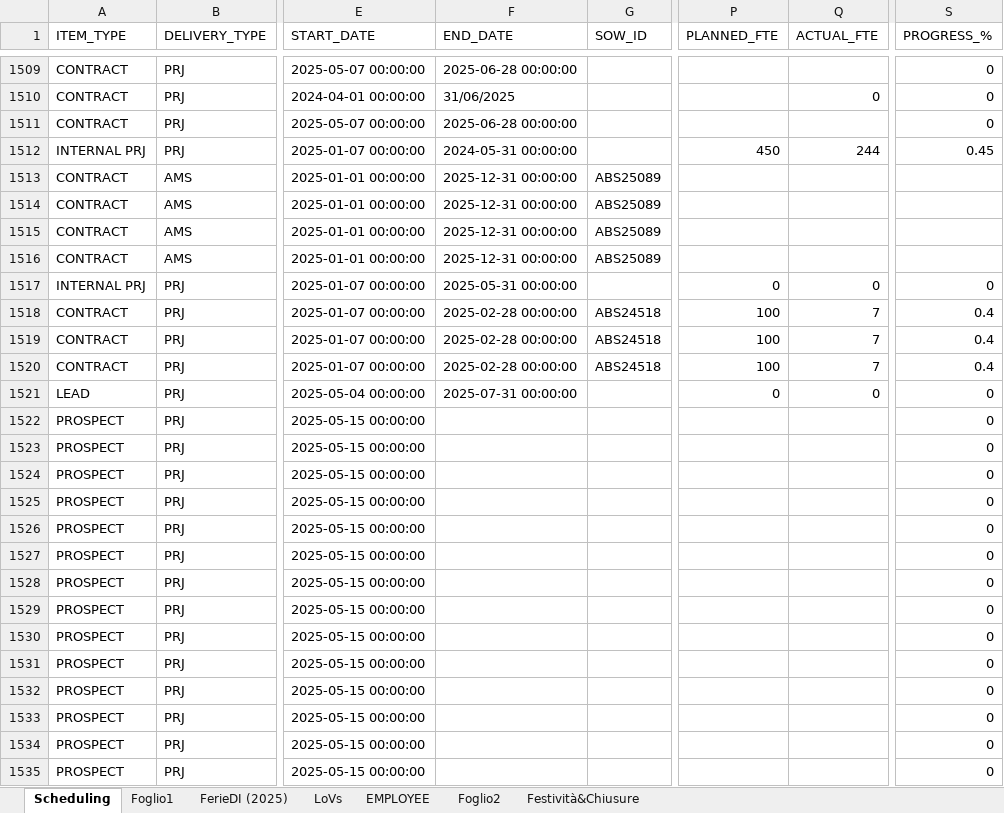
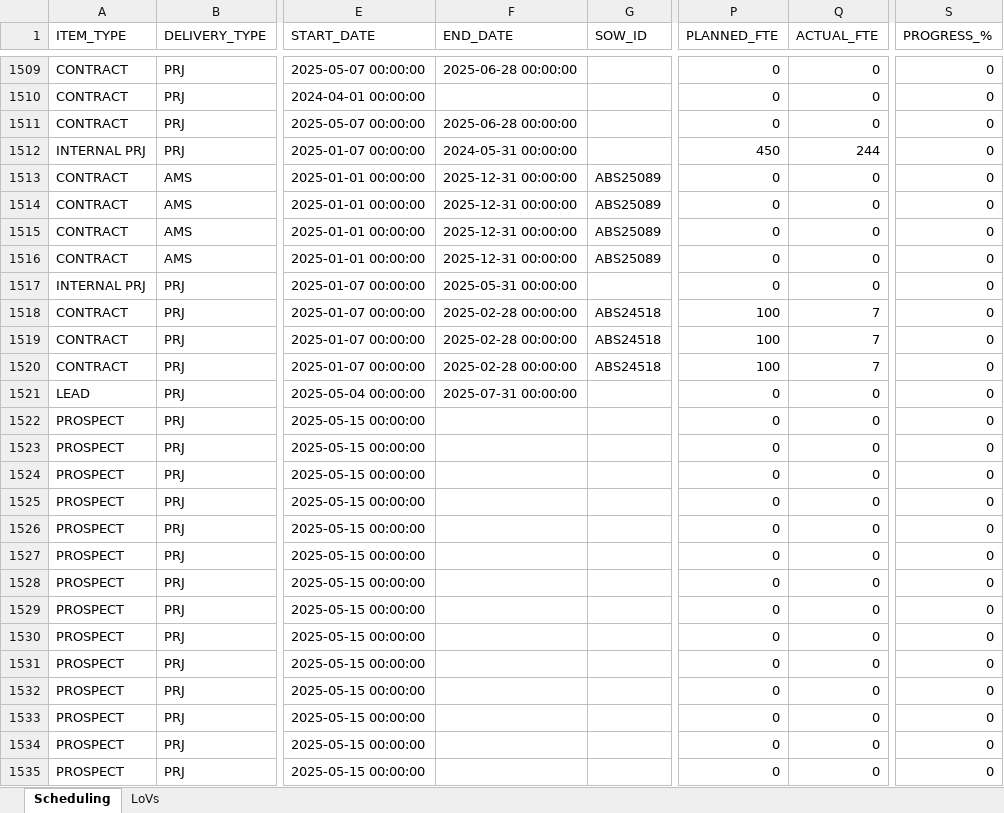
Before and after one commit to ErPokerino/scheduling, an Excel workbook: data/SCHEDULING.xlsx, sheet Scheduling, drawn as a sheet; only a part is shown, gaps mark what is left out; values as stored, in another font and other column widths than the file's, no cell formats; the diff covers the shown part only; the diff names each change by its address in the sheet, - before the commit and + after, or states it on an @@ line.

```diff
--- a/data/SCHEDULING.xlsx (sheet Scheduling)
+++ b/data/SCHEDULING.xlsx (sheet Scheduling)
-sheet tab: Foglio1
-sheet tab: FerieDI (2025)
-sheet tab: EMPLOYEE
-sheet tab: Foglio2
-sheet tab: Festività&Chiusure
-P1509:P1511 (PLANNED_FTE): (empty)
+P1509:P1511 (PLANNED_FTE): 0
-Q1509 (ACTUAL_FTE): (empty)
+Q1509 (ACTUAL_FTE): 0
-F1510 (END_DATE): 31/06/2025
+F1510 (END_DATE): (empty)
-Q1511 (ACTUAL_FTE): (empty)
+Q1511 (ACTUAL_FTE): 0
-S1512 (PROGRESS_%): 0.45
+S1512 (PROGRESS_%): 0
-P1513:P1516 (PLANNED_FTE): (empty)
+P1513:P1516 (PLANNED_FTE): 0
-Q1513:Q1516 (ACTUAL_FTE): (empty)
+Q1513:Q1516 (ACTUAL_FTE): 0
-S1513:S1516 (PROGRESS_%): (empty)
+S1513:S1516 (PROGRESS_%): 0
-S1518:S1520 (PROGRESS_%): 0.4
+S1518:S1520 (PROGRESS_%): 0
-P1522:P1535 (PLANNED_FTE): (empty)
+P1522:P1535 (PLANNED_FTE): 0
-Q1522:Q1535 (ACTUAL_FTE): (empty)
+Q1522:Q1535 (ACTUAL_FTE): 0
```
Also changed, not shown: other rows of this sheet, sheet LoVs, cell formats, 3 other files.
